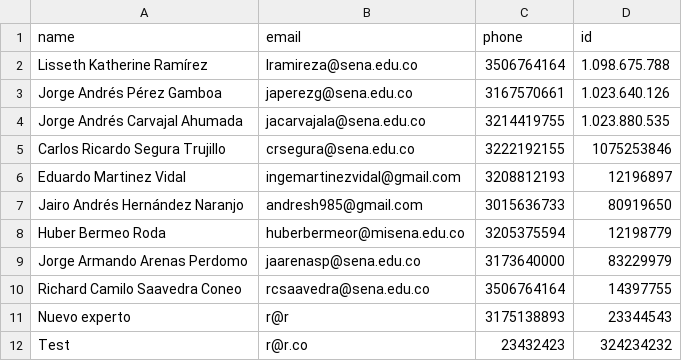
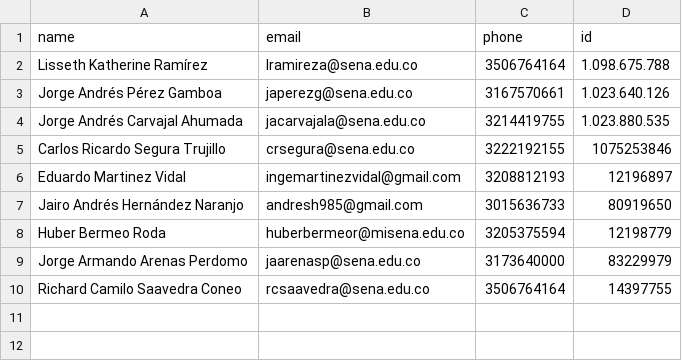
Before and after one commit to richardcmg7/pythondocs, a CSV file: src/experts/experts.csv, drawn as a sheet.

Commit message:
Experts refactor with person

```diff
--- a/src/experts/experts.csv
+++ b/src/experts/experts.csv
@@ -10,3 +10 @@ Jorge Armando Arenas Perdomo,jaarenasp@sena.edu.co,3173640000,83229979
 Richard Camilo Saavedra Coneo,rcsaavedra@sena.edu.co,3506764164,14397755
-Nuevo experto,r@r,3175138893,23344543
-Test,r@r.co,23432423,324234232
```
Also changed, not shown: 3 other files.
